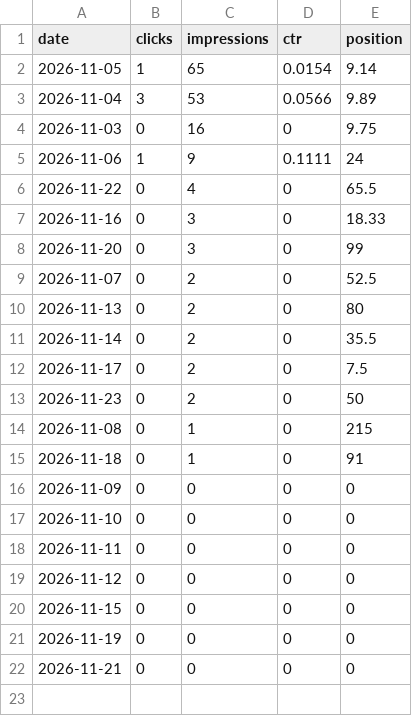
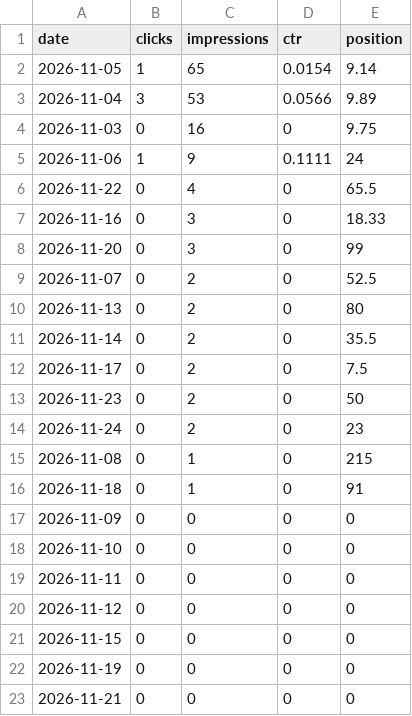
Before and after one commit to nekolab0/kaji23, a CSV file: seo/gsc/api/by_date.csv, drawn as a sheet.

```diff
--- a/seo/gsc/api/by_date.csv
+++ b/seo/gsc/api/by_date.csv
@@ -13,2 +13,3 @@ date,clicks,impressions,ctr,position
 2026-11-23,0,2,0,50
+2026-11-24,0,2,0,23
 2026-11-08,0,1,0,215
```
Also changed, not shown: ops/metrics/history.csv, seo/gsc/api/queries_28d.csv, 8 other files.
